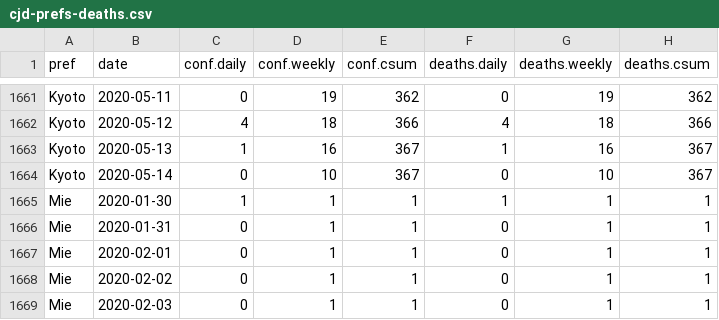
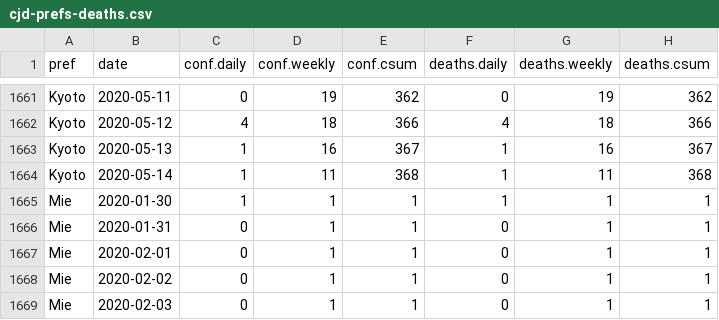
Before and after one commit to graphy-covidjp/xgraphy-covidjp.github.io, a CSV file: csv/cjd-prefs-deaths.csv, drawn as a sheet; only a part is shown, gaps mark what is left out.

```diff
--- a/csv/cjd-prefs-deaths.csv
+++ b/csv/cjd-prefs-deaths.csv
@@ -1663,3 +1663,3 @@ Kyoto,2020-05-12,4,18,366,4,18,366
 Kyoto,2020-05-13,1,16,367,1,16,367
-Kyoto,2020-05-14,0,10,367,0,10,367
+Kyoto,2020-05-14,1,11,368,1,11,368
 Mie,2020-01-30,1,1,1,1,1,1
```
Also changed, not shown: 42 other files.
